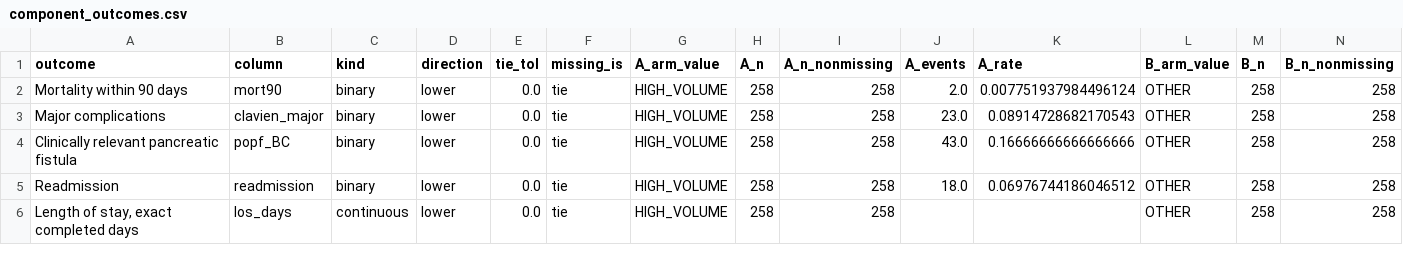
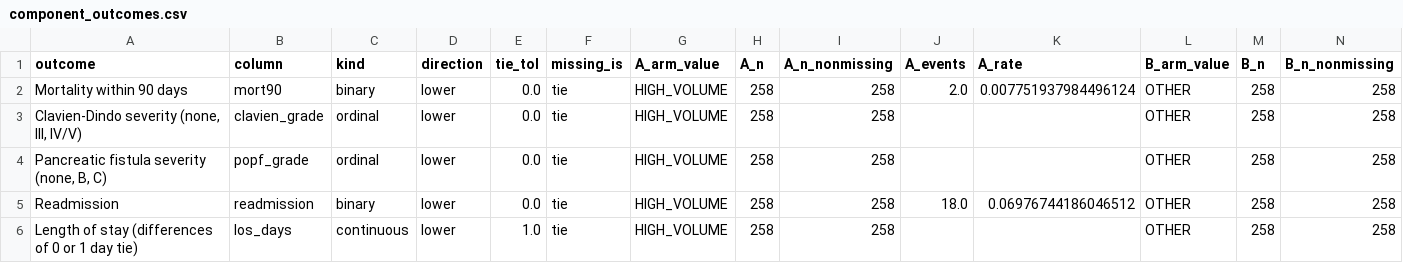
Before and after one commit to marcozer/Win-Ratio, a CSV file: results/public/component_outcomes.csv, drawn as a sheet; only a part is shown; removed rows and columns are numbered as before the commit, all else as after; rows hold the shown columns only; the diff names each change by its address in the sheet, - before the commit and + after, or states it on an @@ line.

```diff
--- a/results/public/component_outcomes.csv
+++ b/results/public/component_outcomes.csv
-row 3: Major complications | clavien_major | binary | lower | 0.0 | tie | HIGH_VOLUME | 258 | 258 | 23.0 | 0.08914728682170543 | OTHER | 258 | 258
-row 4: Clinically relevant pancreatic fistula | popf_BC | binary | lower | 0.0 | tie | HIGH_VOLUME | 258 | 258 | 43.0 | 0.16666666666666666 | OTHER | 258 | 258
+row 3: Clavien-Dindo severity (none, III, IV/V) | clavien_grade | ordinal | lower | 0.0 | tie | HIGH_VOLUME | 258 | 258 |  |  | OTHER | 258 | 258
+row 4: Pancreatic fistula severity (none, B, C) | popf_grade | ordinal | lower | 0.0 | tie | HIGH_VOLUME | 258 | 258 |  |  | OTHER | 258 | 258
-A6 (outcome): Length of stay, exact completed days
+A6 (outcome): Length of stay (differences of 0 or 1 day tie)
-E6 (tie_tol): 0.0
+E6 (tie_tol): 1.0
```
Also changed, not shown: results/public/hierarchy_sensitivities.csv, results/public/matched_metrics.csv, 19 other files.
